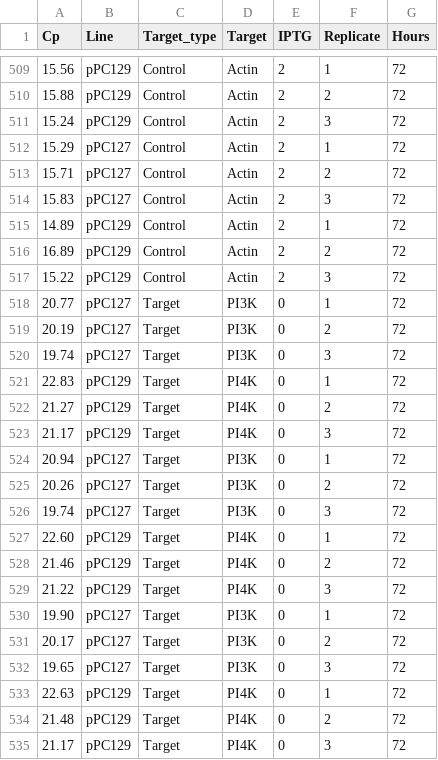
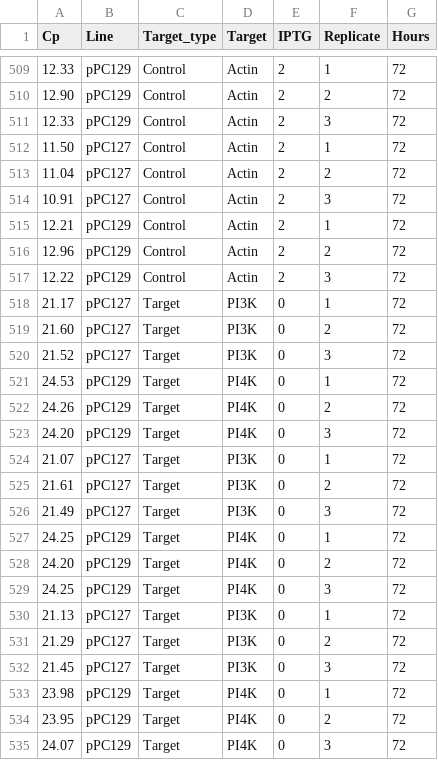
Before and after one commit to pablocarderam/pfal-transcriptional-control, a CSV file: Data and figures/RT-qPCR/qPCR data combined 89 127 129 - Full.csv, drawn as a sheet; only a part is shown, gaps mark what is left out; the diff covers the shown part only.

```diff
--- a/Data and figures/RT-qPCR/qPCR data combined 89 127 129 - Full.csv
+++ b/Data and figures/RT-qPCR/qPCR data combined 89 127 129 - Full.csv
@@ -509,27 +509,27 @@ Cp,Line,Target_type,Target,IPTG,Replicate,Hours
-15.56,pPC129,Control,Actin,2,1,72
-15.88,pPC129,Control,Actin,2,2,72
-15.24,pPC129,Control,Actin,2,3,72
-15.29,pPC127,Control,Actin,2,1,72
-15.71,pPC127,Control,Actin,2,2,72
-15.83,pPC127,Control,Actin,2,3,72
-14.89,pPC129,Control,Actin,2,1,72
-16.89,pPC129,Control,Actin,2,2,72
-15.22,pPC129,Control,Actin,2,3,72
-20.77,pPC127,Target,PI3K,0,1,72
-20.19,pPC127,Target,PI3K,0,2,72
-19.74,pPC127,Target,PI3K,0,3,72
-22.83,pPC129,Target,PI4K,0,1,72
-21.27,pPC129,Target,PI4K,0,2,72
-21.17,pPC129,Target,PI4K,0,3,72
-20.94,pPC127,Target,PI3K,0,1,72
-20.26,pPC127,Target,PI3K,0,2,72
-19.74,pPC127,Target,PI3K,0,3,72
-22.60,pPC129,Target,PI4K,0,1,72
-21.46,pPC129,Target,PI4K,0,2,72
-21.22,pPC129,Target,PI4K,0,3,72
-19.90,pPC127,Target,PI3K,0,1,72
-20.17,pPC127,Target,PI3K,0,2,72
-19.65,pPC127,Target,PI3K,0,3,72
-22.63,pPC129,Target,PI4K,0,1,72
-21.48,pPC129,Target,PI4K,0,2,72
-21.17,pPC129,Target,PI4K,0,3,72
+12.33,pPC129,Control,Actin,2,1,72
+12.90,pPC129,Control,Actin,2,2,72
+12.33,pPC129,Control,Actin,2,3,72
+11.50,pPC127,Control,Actin,2,1,72
+11.04,pPC127,Control,Actin,2,2,72
+10.91,pPC127,Control,Actin,2,3,72
+12.21,pPC129,Control,Actin,2,1,72
+12.96,pPC129,Control,Actin,2,2,72
+12.22,pPC129,Control,Actin,2,3,72
+21.17,pPC127,Target,PI3K,0,1,72
+21.60,pPC127,Target,PI3K,0,2,72
+21.52,pPC127,Target,PI3K,0,3,72
+24.53,pPC129,Target,PI4K,0,1,72
+24.26,pPC129,Target,PI4K,0,2,72
+24.20,pPC129,Target,PI4K,0,3,72
+21.07,pPC127,Target,PI3K,0,1,72
+21.61,pPC127,Target,PI3K,0,2,72
+21.49,pPC127,Target,PI3K,0,3,72
+24.25,pPC129,Target,PI4K,0,1,72
+24.20,pPC129,Target,PI4K,0,2,72
+24.25,pPC129,Target,PI4K,0,3,72
+21.13,pPC127,Target,PI3K,0,1,72
+21.29,pPC127,Target,PI3K,0,2,72
+21.45,pPC127,Target,PI3K,0,3,72
+23.98,pPC129,Target,PI4K,0,1,72
+23.95,pPC129,Target,PI4K,0,2,72
+24.07,pPC129,Target,PI4K,0,3,72
```
Also changed, not shown: 128 edited cells elsewhere in this file, 1 other file.
